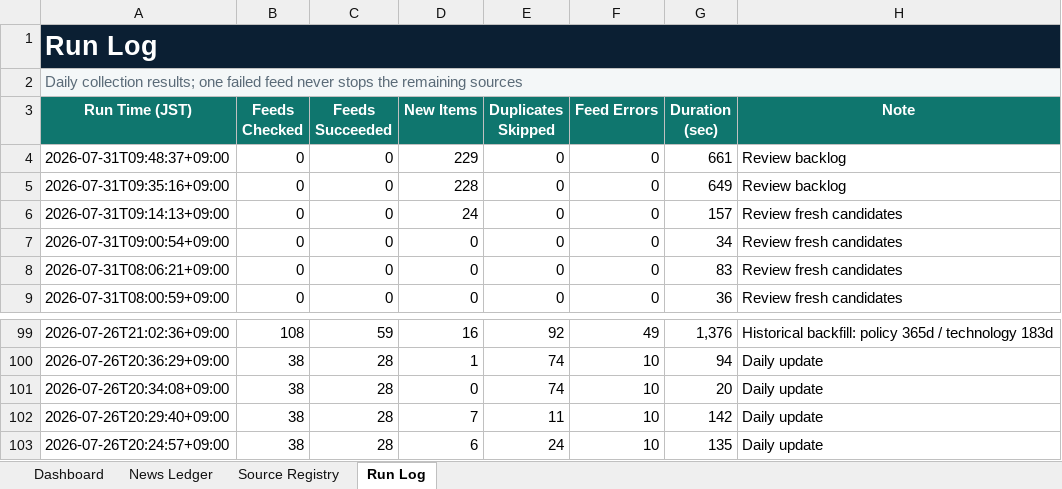
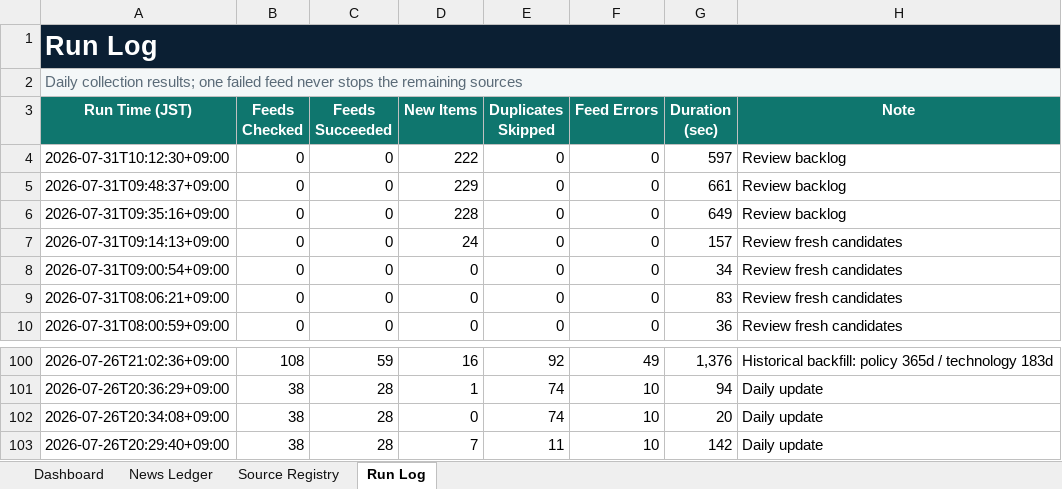
Before and after one commit to yagiharuka/innovation-news, an Excel workbook: docs/innovation_news_ledger.xlsx, sheet Run Log, drawn as a sheet; only a part is shown, gaps mark what is left out; values as stored, in another font and other column widths than the file's, no borders; table styles not drawn; removed rows and columns are numbered as before the commit, all else as after; the diff names each change by its address in the sheet, - before the commit and + after, or states it on an @@ line.

```diff
--- a/docs/innovation_news_ledger.xlsx (sheet Run Log)
+++ b/docs/innovation_news_ledger.xlsx (sheet Run Log)
+row 4: 2026-07-31T10:12:30+09:00 | 0 | 0 | 222 | 0 | 0 | 597 | Review backlog
-row 103: 2026-07-26T20:24:57+09:00 | 38 | 28 | 6 | 24 | 10 | 135 | Daily update
```
Also changed, not shown: sheet News Ledger, sheet Dashboard, 5 other files.
